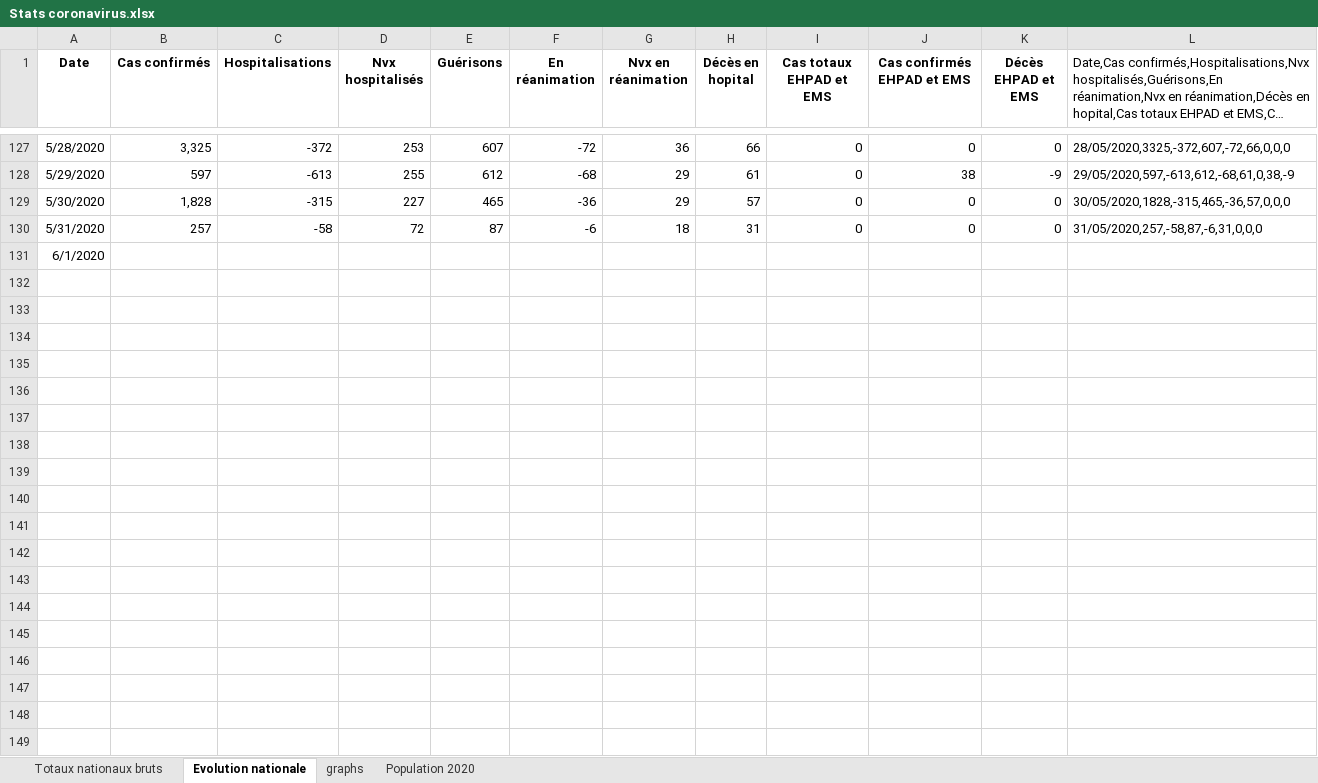
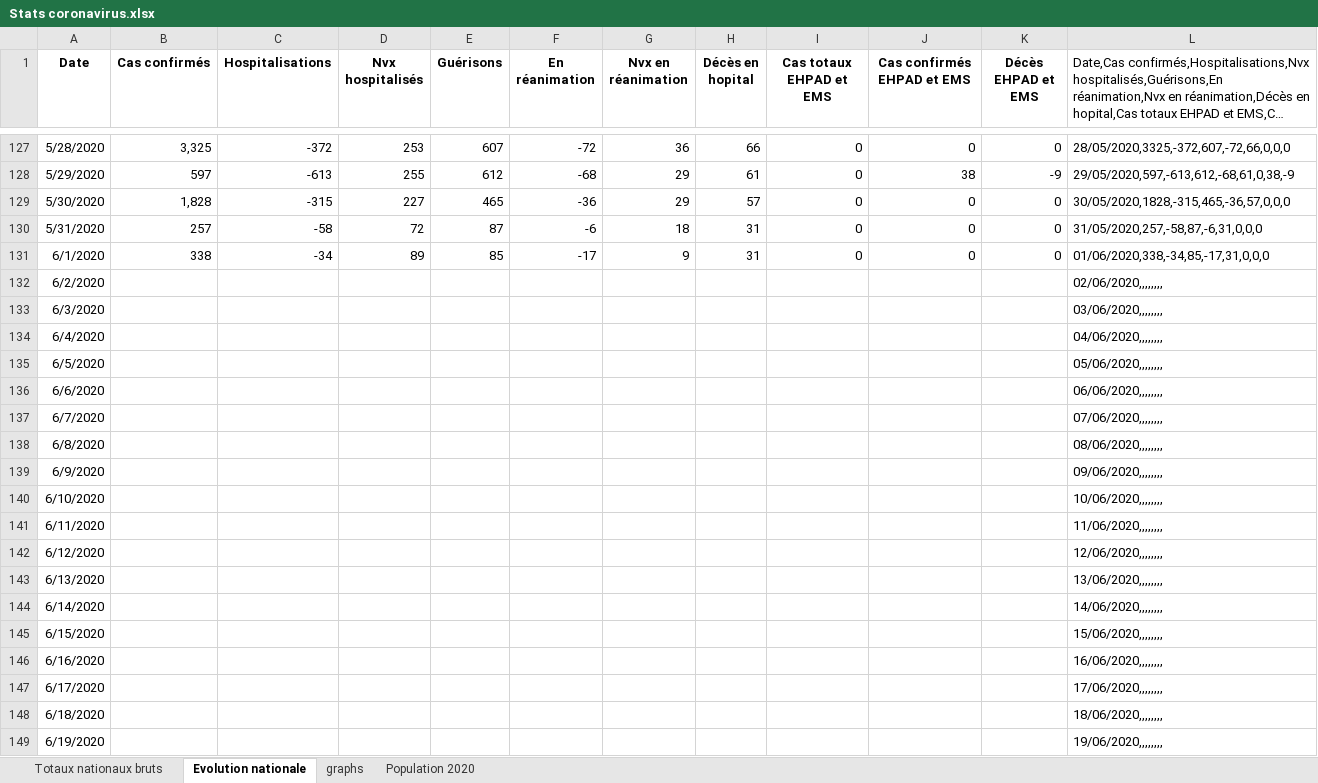
Before and after one commit to pasouf/covid-19, an Excel workbook: Stats coronavirus.xlsx, sheet Evolution nationale, drawn as a sheet; only a part is shown, gaps mark what is left out; long unchanged cells end in …; values as stored, in another font and other column widths than the file's, no borders; the diff covers the shown part only; the diff names each change by its address in the sheet, - before the commit and + after, or states it on an @@ line.

```diff
--- a/Stats coronavirus.xlsx (sheet Evolution nationale)
+++ b/Stats coronavirus.xlsx (sheet Evolution nationale)
-B131 (Cas confirmés): (empty)
+B131 (Cas confirmés): 338
-C131 (Hospitalisations): (empty)
+C131 (Hospitalisations): -34
-D131 (Nvx hospitalisés): (empty)
+D131 (Nvx hospitalisés): 89
-E131 (Guérisons): (empty)
+E131 (Guérisons): 85
-F131 (En réanimation): (empty)
+F131 (En réanimation): -17
-G131 (Nvx en réanimation): (empty)
+G131 (Nvx en réanimation): 9
-H131 (Décès en hopital): (empty)
+H131 (Décès en hopital): 31
-I131 (Cas totaux EHPAD et EMS): (empty)
+I131 (Cas totaux EHPAD et EMS): 0
-J131 (Cas confirmés EHPAD et EMS): (empty)
+J131 (Cas confirmés EHPAD et EMS): 0
-K131 (Décès EHPAD et EMS): (empty)
+K131 (Décès EHPAD et EMS): 0
-L131: (empty)
+L131: 01/06/2020,338,-34,85,-17,31,0,0,0
+row 132: 6/2/2020 |  |  |  |  |  |  |  |  |  |  | 02/06/2020,,,,,,,,
+row 133: 6/3/2020 |  |  |  |  |  |  |  |  |  |  | 03/06/2020,,,,,,,,
+row 134: 6/4/2020 |  |  |  |  |  |  |  |  |  |  | 04/06/2020,,,,,,,,
+row 135: 6/5/2020 |  |  |  |  |  |  |  |  |  |  | 05/06/2020,,,,,,,,
+row 136: 6/6/2020 |  |  |  |  |  |  |  |  |  |  | 06/06/2020,,,,,,,,
+row 137: 6/7/2020 |  |  |  |  |  |  |  |  |  |  | 07/06/2020,,,,,,,,
+row 138: 6/8/2020 |  |  |  |  |  |  |  |  |  |  | 08/06/2020,,,,,,,,
+row 139: 6/9/2020 |  |  |  |  |  |  |  |  |  |  | 09/06/2020,,,,,,,,
+row 140: 6/10/2020 |  |  |  |  |  |  |  |  |  |  | 10/06/2020,,,,,,,,
+row 141: 6/11/2020 |  |  |  |  |  |  |  |  |  |  | 11/06/2020,,,,,,,,
+row 142: 6/12/2020 |  |  |  |  |  |  |  |  |  |  | 12/06/2020,,,,,,,,
+row 143: 6/13/2020 |  |  |  |  |  |  |  |  |  |  | 13/06/2020,,,,,,,,
+row 144: 6/14/2020 |  |  |  |  |  |  |  |  |  |  | 14/06/2020,,,,,,,,
+row 145: 6/15/2020 |  |  |  |  |  |  |  |  |  |  | 15/06/2020,,,,,,,,
+row 146: 6/16/2020 |  |  |  |  |  |  |  |  |  |  | 16/06/2020,,,,,,,,
+row 147: 6/17/2020 |  |  |  |  |  |  |  |  |  |  | 17/06/2020,,,,,,,,
+row 148: 6/18/2020 |  |  |  |  |  |  |  |  |  |  | 18/06/2020,,,,,,,,
+row 149: 6/19/2020 |  |  |  |  |  |  |  |  |  |  | 19/06/2020,,,,,,,,
```
Also changed, not shown: 11 added rows elsewhere in this sheet, sheet Totaux nationaux bruts, formulas that keep their value, charts or pictures, 2 other files.
